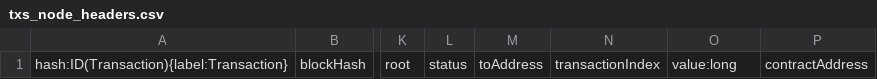
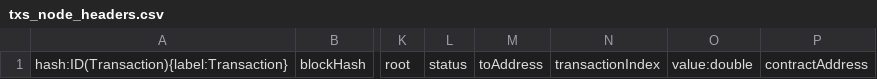
Before and after one commit to Daniel-97/computer-science-thesis, a CSV file: src/headers/model1/txs_node_headers.csv, drawn as a sheet; only a part is shown, gaps mark what is left out; the diff names each change by its address in the sheet, - before the commit and + after, or states it on an @@ line.

Commit message:
Aggiunta conversione in ether del value delle transazioni

```diff
--- a/src/headers/model1/txs_node_headers.csv
+++ b/src/headers/model1/txs_node_headers.csv
-O1: value:long
+O1: value:double
```
Also changed, not shown: src/headers/model2/creation_rel_headers.csv, src/headers/model2/invocation_rel_headers.csv, 3 other files.
